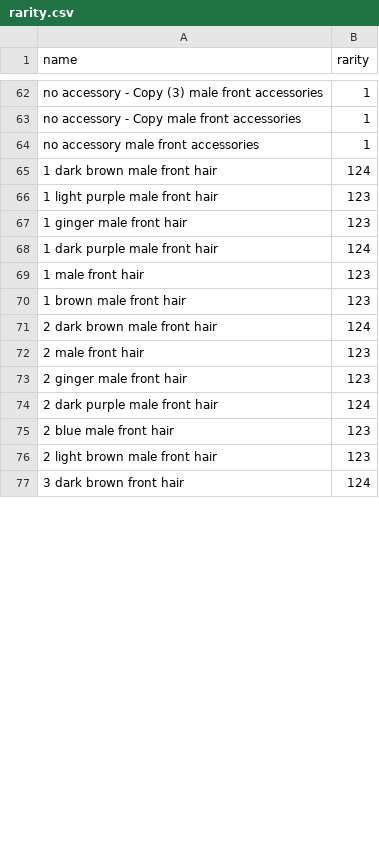
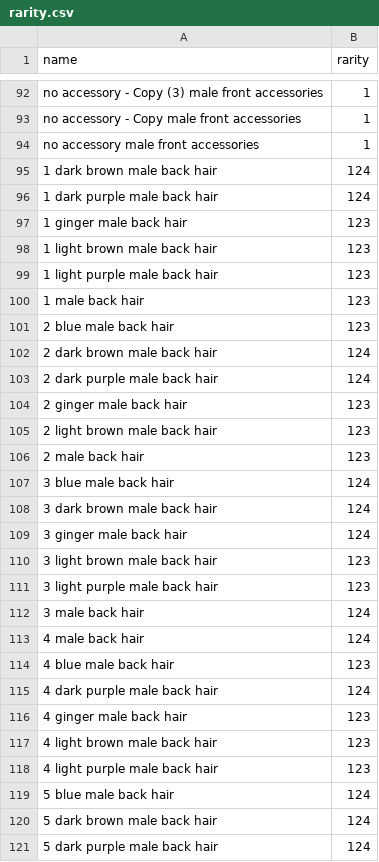
Before and after one commit to ShahidKhan09/Hash-Max, a CSV file: nft-art-generator-male/rarity.csv, drawn as a sheet; only a part is shown, gaps mark what is left out; the diff covers the shown part only.

Commit message:
Male Rarities & Conditions

```diff
--- a/nft-art-generator-male/rarity.csv
+++ b/nft-art-generator-male/rarity.csv
@@ -64,14 +94,28 @@ no accessory - Copy male front accessories,1
 no accessory male front accessories,1
-1 dark brown male front hair,124
-1 light purple male front hair,123
-1 ginger male front hair,123
-1 dark purple male front hair,124
-1 male front hair,123
-1 brown male front hair,123
-2 dark brown male front hair,124
-2 male front hair,123
-2 ginger male front hair,123
-2 dark purple male front hair,124
-2 blue male front hair,123
-2 light brown male front hair,123
-3 dark brown front hair,124
+1 dark brown male back hair,124
+1 dark purple male back hair,124
+1 ginger male back hair,123
+1 light brown male back hair,123
+1 light purple male back hair,123
+1 male back hair,123
+2 blue male back hair,123
+2 dark brown male back hair,124
+2 dark purple male back hair,124
+2 ginger male back hair,123
+2 light brown male back hair,123
+2 male back hair,123
+3 blue male back hair,124
+3 dark brown male back hair,124
+3 ginger male back hair,124
+3 light brown male back hair,123
+3 light purple male back hair,123
+3 male back hair,124
+4 male back hair,124
+4 blue male back hair,123
+4 dark purple male back hair,124
+4 ginger male back hair,123
+4 light brown male back hair,123
+4 light purple male back hair,123
+5 blue male back hair,124
+5 dark brown male back hair,124
+5 dark purple male back hair,124
```
Also changed, not shown: 40 added rows, 19 removed rows and 5 edited cells elsewhere in this file, 12 other files.
